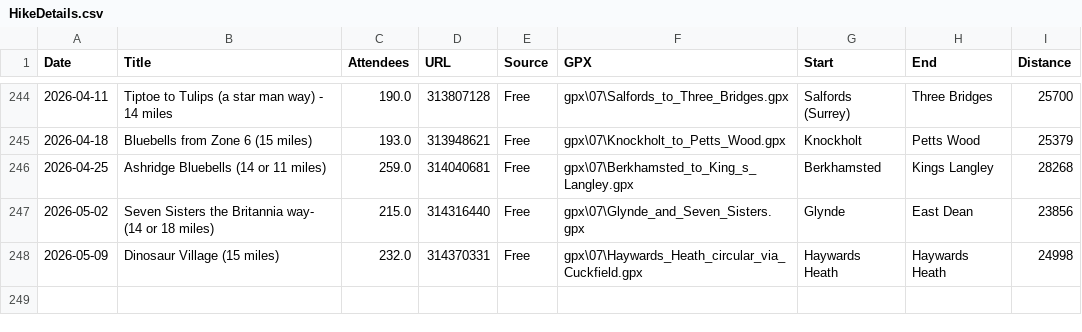
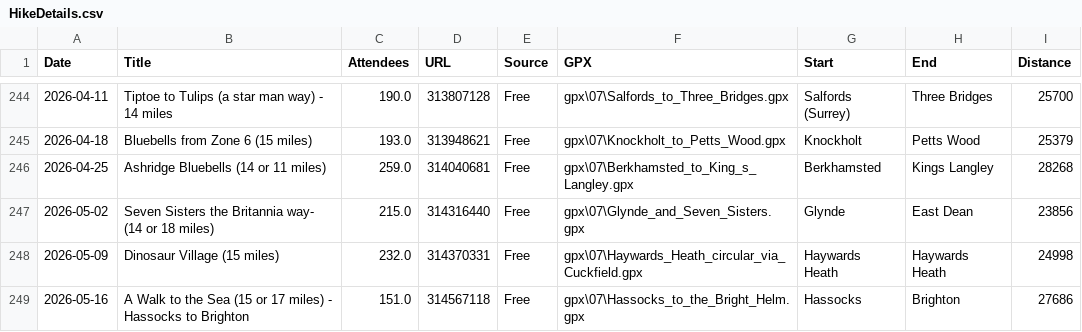
Before and after one commit to james-stuff/chris-map, a CSV file: HikeDetails.csv, drawn as a sheet; only a part is shown, gaps mark what is left out.

Commit message:
Hassocks to Brighton

```diff
--- a/HikeDetails.csv
+++ b/HikeDetails.csv
@@ -248 +248,2 @@ Date,Title,Attendees,URL,Source,GPX,Start,End,Distance
 2026-05-09,Dinosaur Village (15 miles) ,232.0,314370331,Free,gpx\07\Haywards_Heath_circular_via_Cuckfield.gpx,Haywards Heath,Haywards Heath,24998
+2026-05-16,A Walk to the Sea (15 or 17 miles) - Hassocks to Brighton,151.0,314567118,Free,gpx\07\Hassocks_to_the_Bright_Helm.gpx,Hassocks,Brighton,27686
```
Also changed, not shown: ScrapedHikes.csv.
